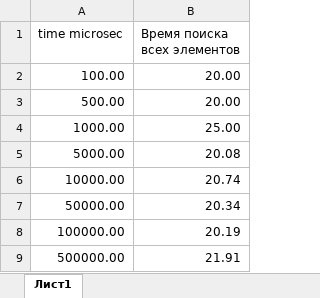
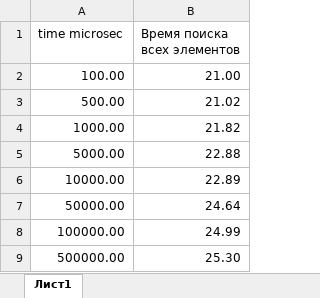
Before and after one commit to martim-x/BasicsOfAlgorithmisationAndProgramming, an Excel workbook: term2/lab11/task4_11.xlsx, sheet Лист1, drawn as a sheet; values as stored, in another font and other column widths than the file's, no borders; charts and pictures not drawn; the diff names each change by its address in the sheet, - before the commit and + after, or states it on an @@ line.

```diff
--- a/term2/lab11/task4_11.xlsx (sheet Лист1)
+++ b/term2/lab11/task4_11.xlsx (sheet Лист1)
-B2 (Время поиска всех элементов): 20.00
+B2 (Время поиска всех элементов): 21.00
-B3 (Время поиска всех элементов): 20.00
+B3 (Время поиска всех элементов): 21.02
-B4 (Время поиска всех элементов): 25.00
+B4 (Время поиска всех элементов): 21.82
-B5 (Время поиска всех элементов): 20.08
+B5 (Время поиска всех элементов): 22.88
-B6 (Время поиска всех элементов): 20.74
+B6 (Время поиска всех элементов): 22.89
-B7 (Время поиска всех элементов): 20.34
+B7 (Время поиска всех элементов): 24.64
-B8 (Время поиска всех элементов): 20.19
+B8 (Время поиска всех элементов): 24.99
-B9 (Время поиска всех элементов): 21.91
+B9 (Время поиска всех элементов): 25.30
```
Also changed, not shown: charts or pictures, term2/lab11/task4_14.xlsx, 7 other files.
